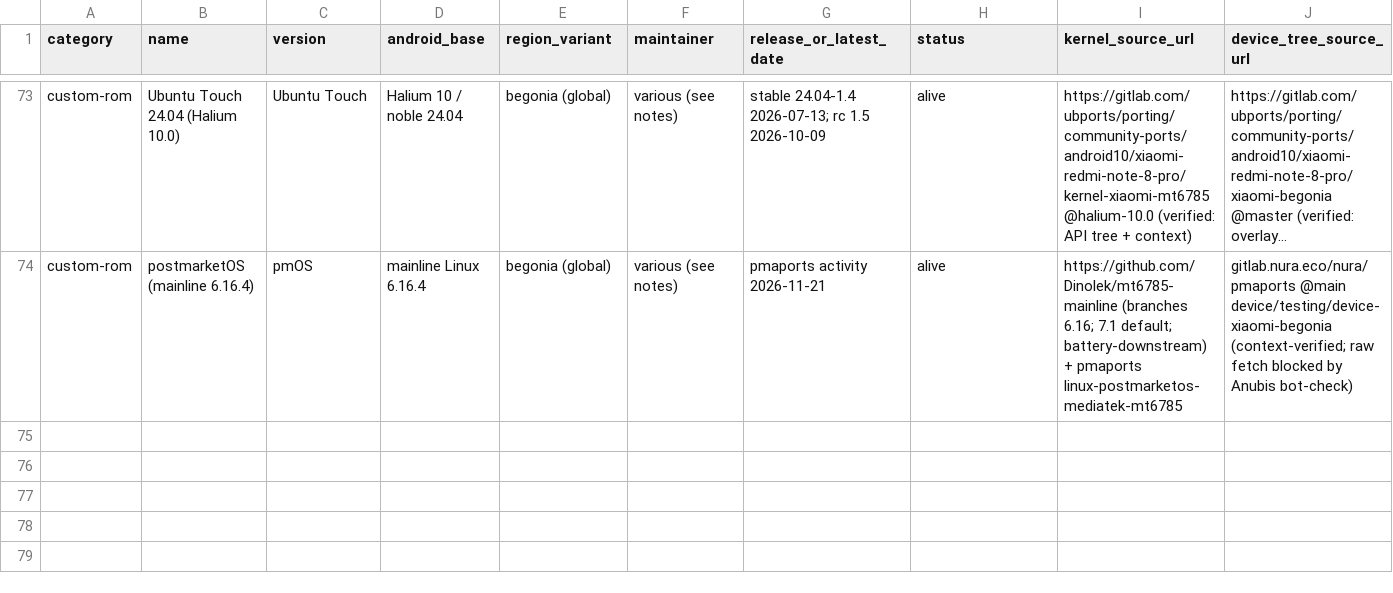
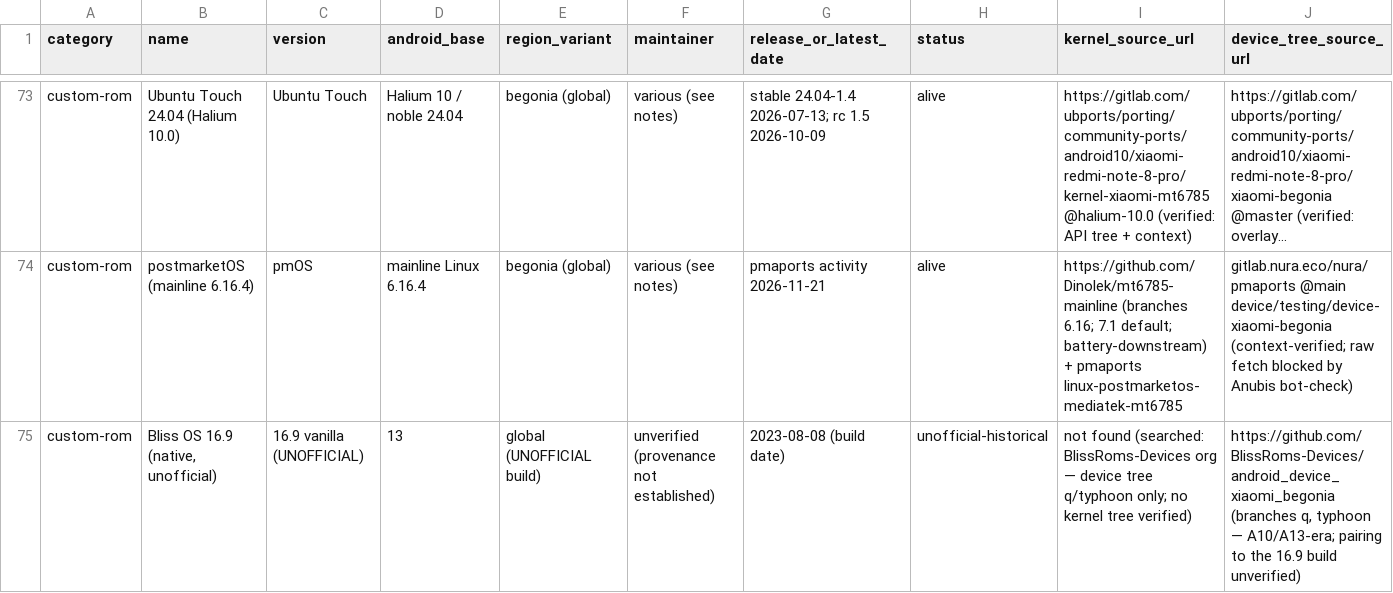
Before and after one commit to 0-danielviktorovich-0/begonia-research, a CSV file: firmware-matrix.csv, drawn as a sheet; only a part is shown, gaps mark what is left out; long unchanged cells end in …; rows hold the shown columns only; the diff names each change by its address in the sheet, - before the commit and + after, or states it on an @@ line.

Commit message:
research(begonia): matrices — data updates · ~1
files changed: 1
Assisted-by: Hermes agent (begonia research run, 2026-11-21)

```diff
--- a/firmware-matrix.csv
+++ b/firmware-matrix.csv
+row 75: custom-rom | Bliss OS 16.9 (native, unofficial) | 16.9 vanilla (UNOFFICIAL) | 13 | global (UNOFFICIAL build) | unverified (provenance not established) | 2023-08-08 (build date) | unofficial-historical | not found (searched: BlissRoms-Devices org — device tree q/typhoon only; no kernel tree verified) | https://github.com/BlissRoms-Devices/android_device_xiaomi_begonia (branches q, typhoon — A10/A13-era; pairing to the 16.9 build unverified)
```
